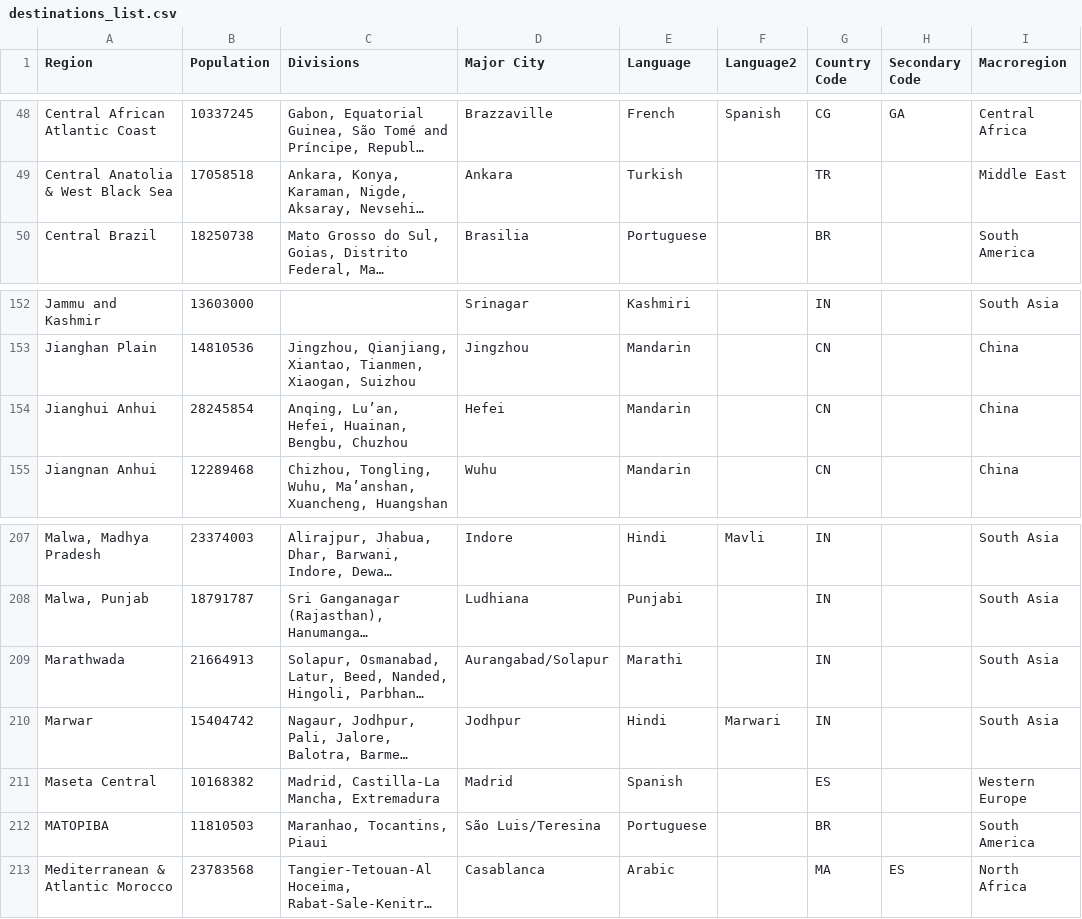
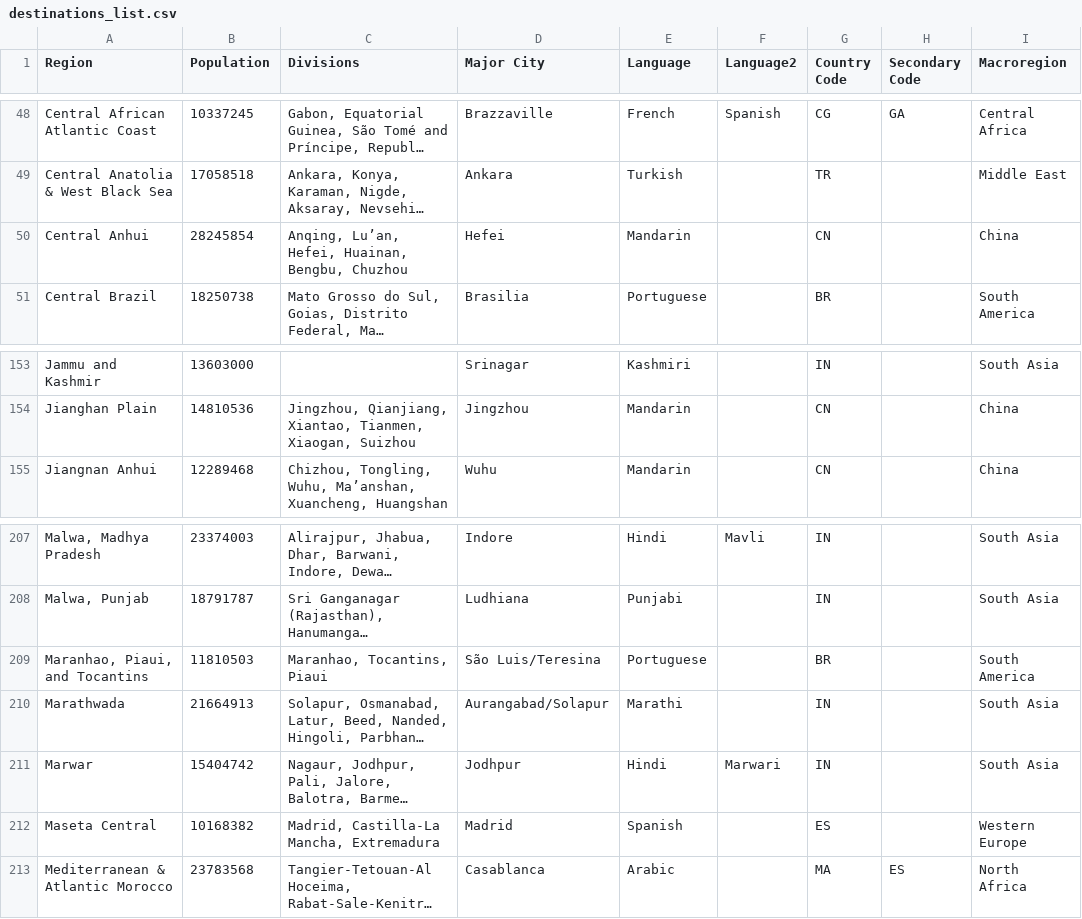
Before and after one commit to mattbechtel1/DestinationPicker, a CSV file: public/lists/destinations_list.csv, drawn as a sheet; only a part is shown, gaps mark what is left out; long unchanged cells end in …; removed rows and columns are numbered as before the commit, all else as after; the diff names each change by its address in the sheet, - before the commit and + after, or states it on an @@ line.

Commit message:
Changing some area names

```diff
--- a/public/lists/destinations_list.csv
+++ b/public/lists/destinations_list.csv
+row 50: Central Anhui | 28245854 | Anqing, Lu’an, Hefei, Huainan, Bengbu, Chuzhou | Hefei | Mandarin |  | CN |  | China
-row 154: Jianghui Anhui | 28245854 | Anqing, Lu’an, Hefei, Huainan, Bengbu, Chuzhou | Hefei | Mandarin |  | CN |  | China
+row 209: Maranhao, Piaui, and Tocantins | 11810503 | Maranhao, Tocantins, Piaui | São Luis/Teresina | Portuguese |  | BR |  | South America
-row 212: MATOPIBA | 11810503 | Maranhao, Tocantins, Piaui | São Luis/Teresina | Portuguese |  | BR |  | South America
```
